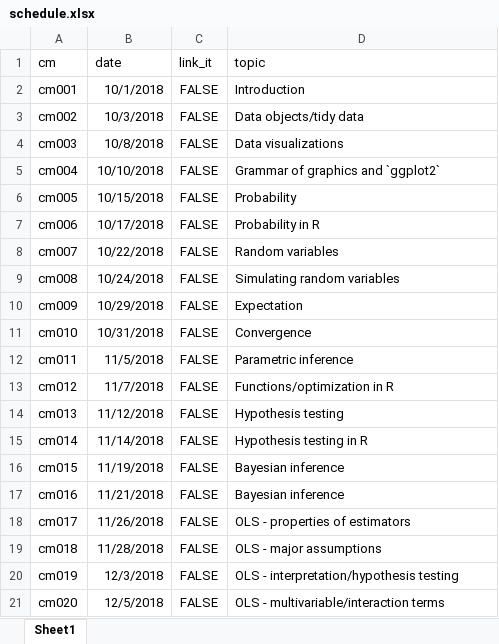
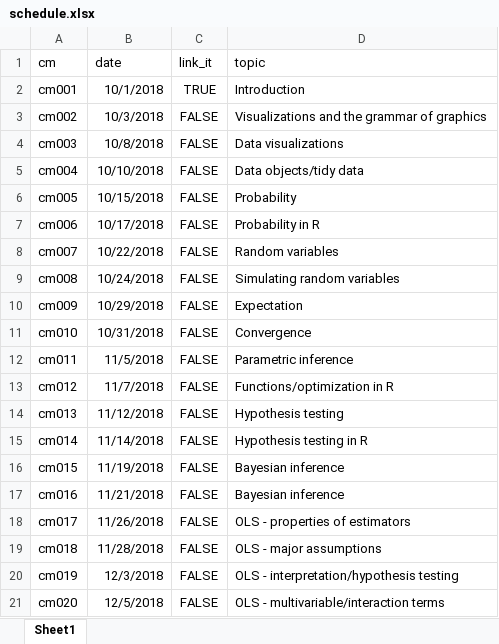
Before and after one commit to css18/css18.github.io, an Excel workbook: course-admin/schedule.xlsx, sheet Sheet1, drawn as a sheet; values as stored, in another font and other column widths than the file's, no borders; the diff names each change by its address in the sheet, - before the commit and + after, or states it on an @@ line.

```diff
--- a/course-admin/schedule.xlsx (sheet Sheet1)
+++ b/course-admin/schedule.xlsx (sheet Sheet1)
-C2 (link_it): FALSE
+C2 (link_it): TRUE
-D3 (topic): Data objects/tidy data
+D3 (topic): Visualizations and the grammar of graphics
-D5 (topic): Grammar of graphics and `ggplot2`
+D5 (topic): Data objects/tidy data
```
Also changed, not shown: 1 other file.
